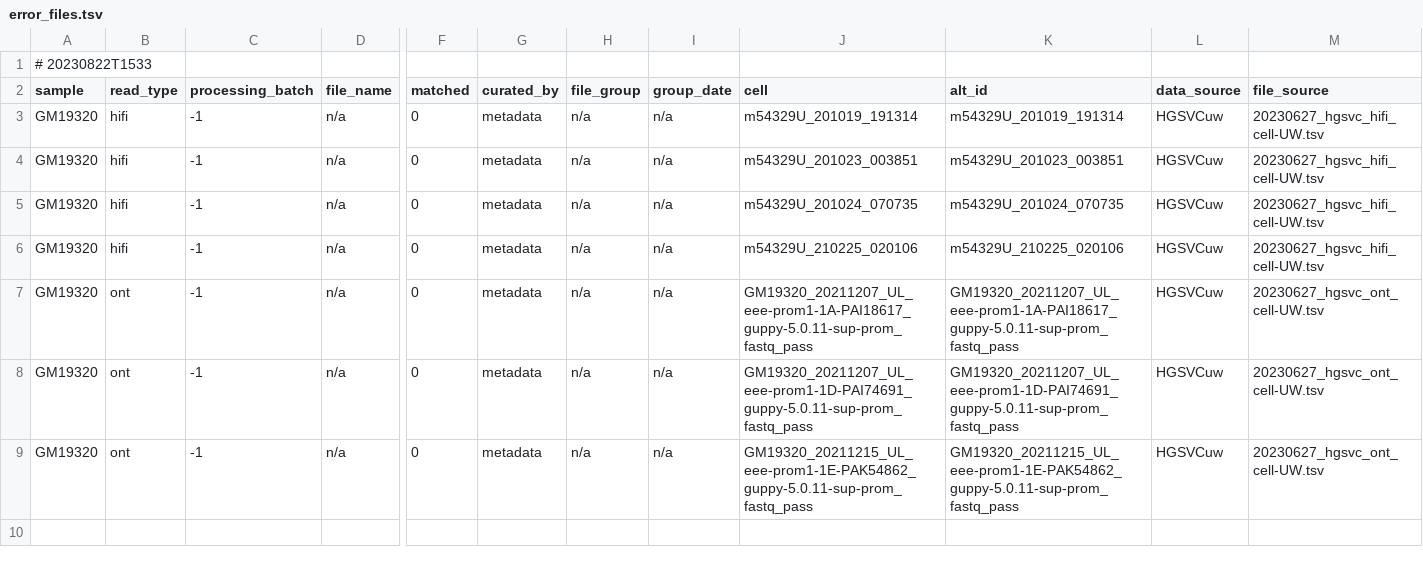
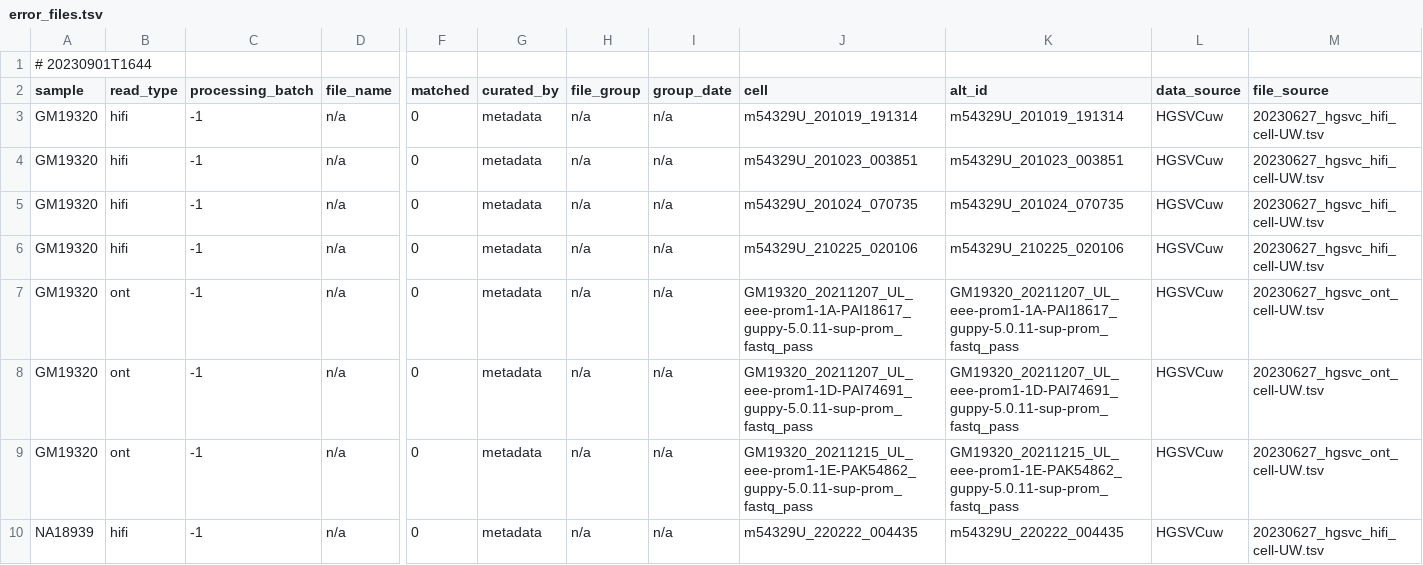
Before and after one commit to core-unit-bioinformatics/project-run-hgsvc-hybrid-assemblies, a TSV file: annotations/autogen/error_files.tsv, drawn as a sheet; only a part is shown, gaps mark what is left out; rows hold the shown columns only; the diff names each change by its address in the sheet, - before the commit and + after, or states it on an @@ line.

```diff
--- a/annotations/autogen/error_files.tsv
+++ b/annotations/autogen/error_files.tsv
-A1 (sample): # 20230822T1533
+A1 (sample): # 20230901T1644
+row 10: NA18939 | hifi | -1 | n/a | 0 | metadata | n/a | n/a | m54329U_220222_004435 | m54329U_220222_004435 | HGSVCuw | 20230627_hgsvc_hifi_cell-UW.tsv
```
Also changed, not shown: annotations/autogen/annotated_files.tsv, annotations/projectmng/data_production_status.tsv, 11 other files.
